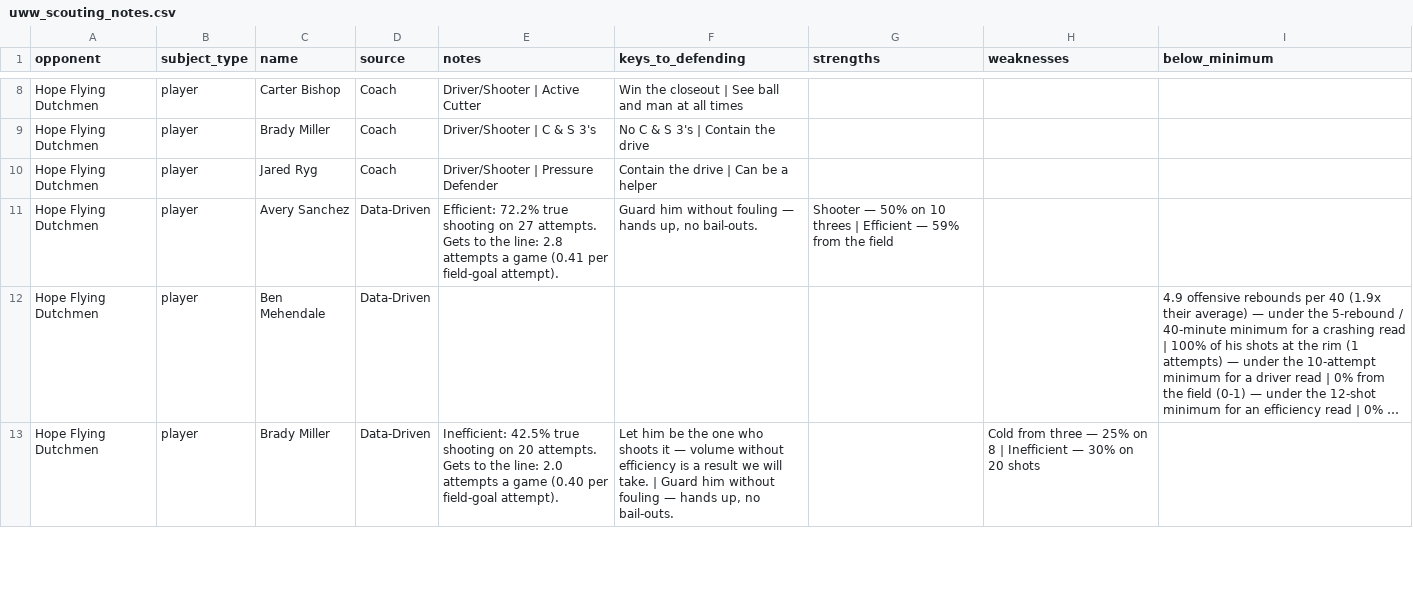
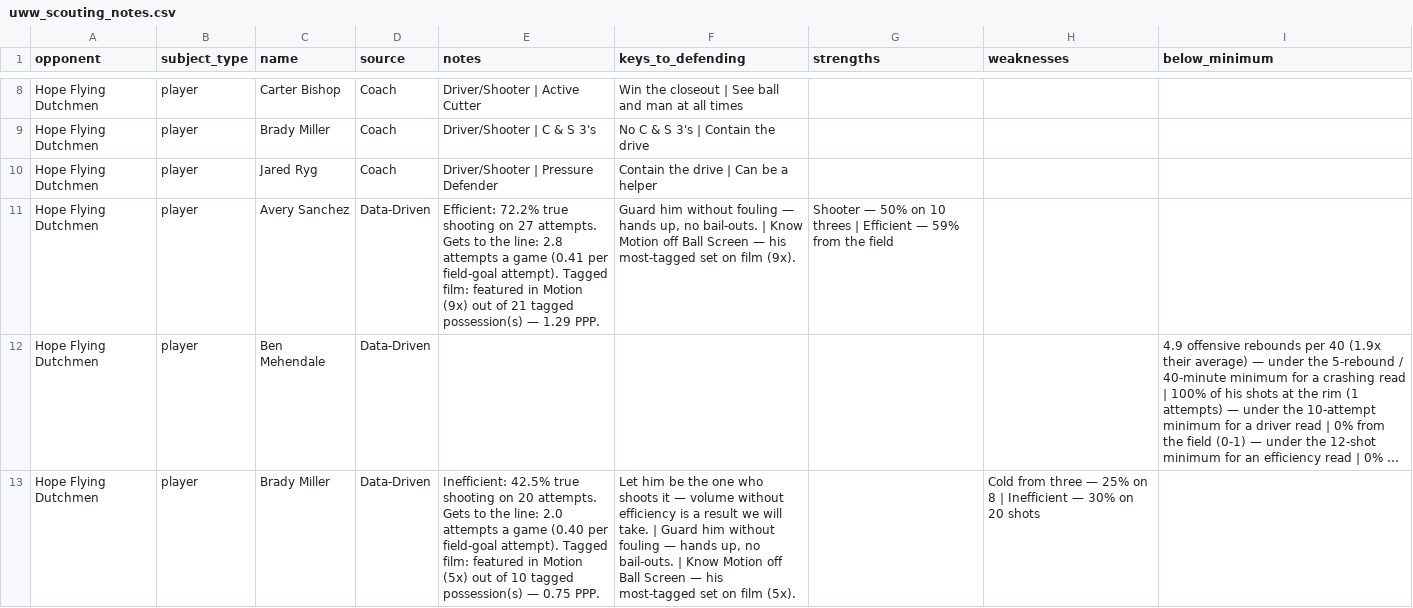
Before and after one commit to fritschcm272/uwwmensbball, a CSV file: data/uww_scouting_notes.csv, drawn as a sheet; only a part is shown, gaps mark what is left out; long unchanged cells end in …; the diff covers the shown part only; the diff names each change by its address in the sheet, - before the commit and + after, or states it on an @@ line.

Commit message:
brief: app data (40 file(s)) -- 2026-11-23 15:08

```diff
--- a/data/uww_scouting_notes.csv
+++ b/data/uww_scouting_notes.csv
-E11 (notes): …field-goal attempt).
+E11 (notes): …field-goal attempt). Tagged film: featured in Motion (9x) out of 21 tagged possession(s) — 1.29 PPP.
-F11 (keys_to_defending): …no bail-outs.
+F11 (keys_to_defending): …no bail-outs. | Know Motion off Ball Screen — his most-tagged set on film (9x).
-E13 (notes): …field-goal attempt).
+E13 (notes): …field-goal attempt). Tagged film: featured in Motion (5x) out of 10 tagged possession(s) — 0.75 PPP.
-F13 (keys_to_defending): …no bail-outs.
+F13 (keys_to_defending): …no bail-outs. | Know Motion off Ball Screen — his most-tagged set on film (5x).
```
Also changed, not shown: 10 edited cells elsewhere in this file, data/uww_ktv_keys.csv, data/uww_lineup_play_calls.csv, 37 other files.
